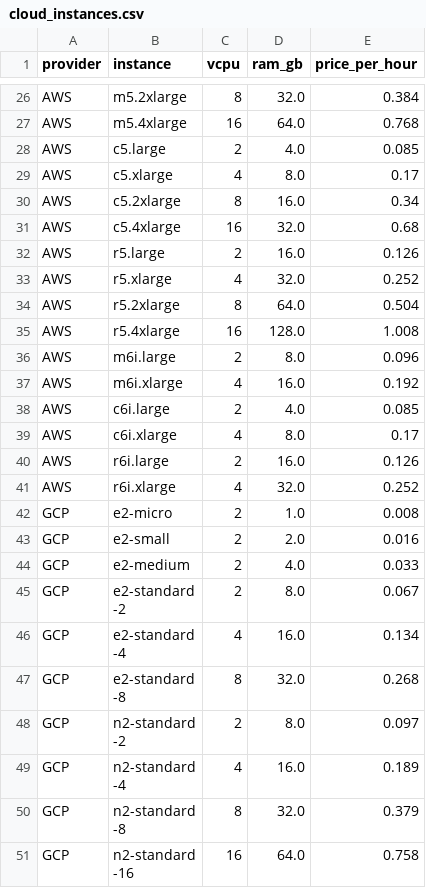
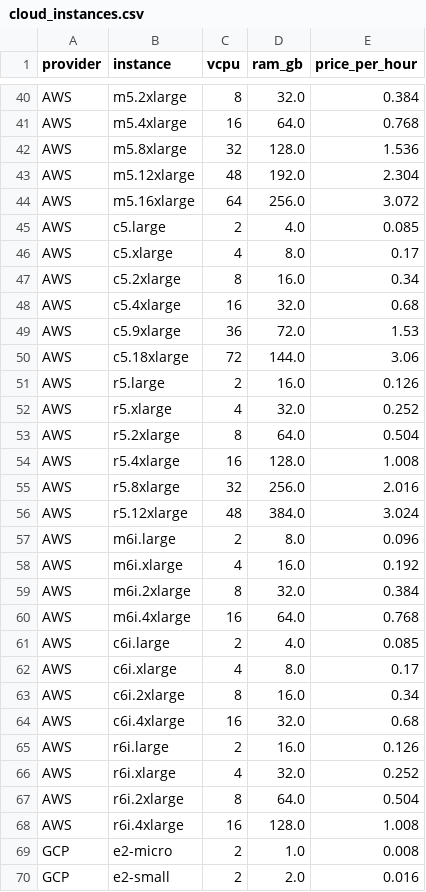
Before and after one commit to mukesh-jayanth/cloud-migration-advisor.1, a CSV file: data/cloud_instances.csv, drawn as a sheet; only a part is shown, gaps mark what is left out; the shorter side is filled out with more unchanged rows; the diff covers the shown part only; the diff names each change by its address in the sheet, - before the commit and + after, or states it on an @@ line.

```diff
--- a/data/cloud_instances.csv
+++ b/data/cloud_instances.csv
+row 42: AWS | m5.8xlarge | 32 | 128.0 | 1.536
+row 43: AWS | m5.12xlarge | 48 | 192.0 | 2.304
+row 44: AWS | m5.16xlarge | 64 | 256.0 | 3.072
+row 49: AWS | c5.9xlarge | 36 | 72.0 | 1.53
+row 50: AWS | c5.18xlarge | 72 | 144.0 | 3.06
+row 55: AWS | r5.8xlarge | 32 | 256.0 | 2.016
+row 56: AWS | r5.12xlarge | 48 | 384.0 | 3.024
+row 59: AWS | m6i.2xlarge | 8 | 32.0 | 0.384
+row 60: AWS | m6i.4xlarge | 16 | 64.0 | 0.768
+row 63: AWS | c6i.2xlarge | 8 | 16.0 | 0.34
+row 64: AWS | c6i.4xlarge | 16 | 32.0 | 0.68
+row 67: AWS | r6i.2xlarge | 8 | 64.0 | 0.504
+row 68: AWS | r6i.4xlarge | 16 | 128.0 | 1.008
```
Also changed, not shown: 25 added rows and 6 edited cells elsewhere in this file, 17 other files.
